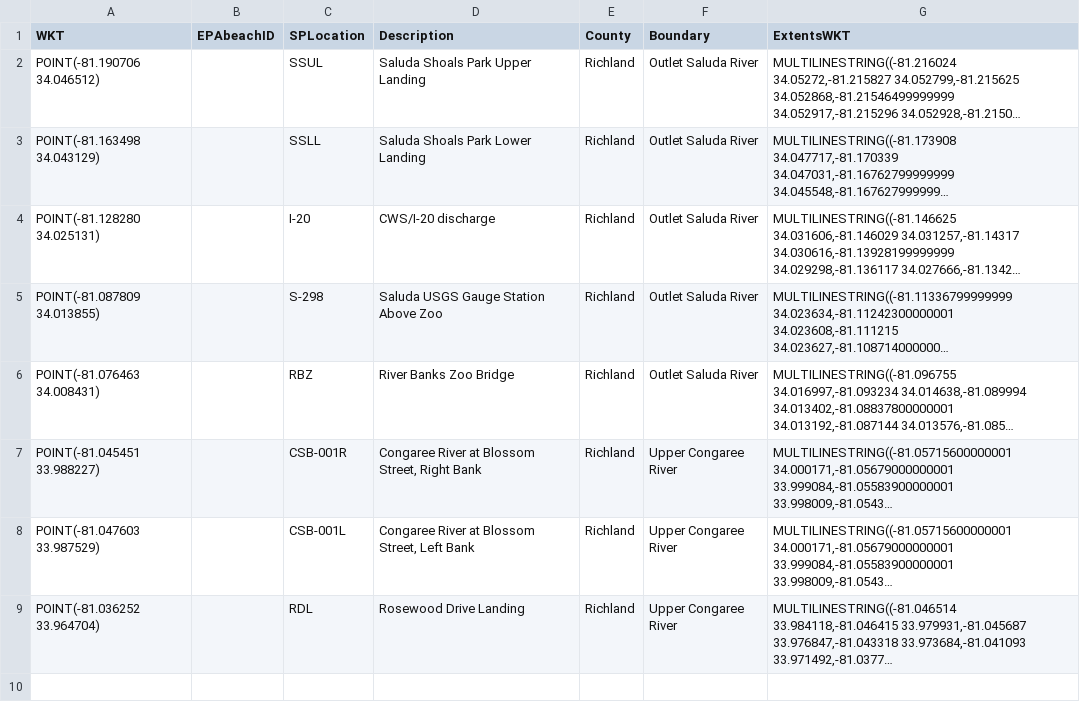
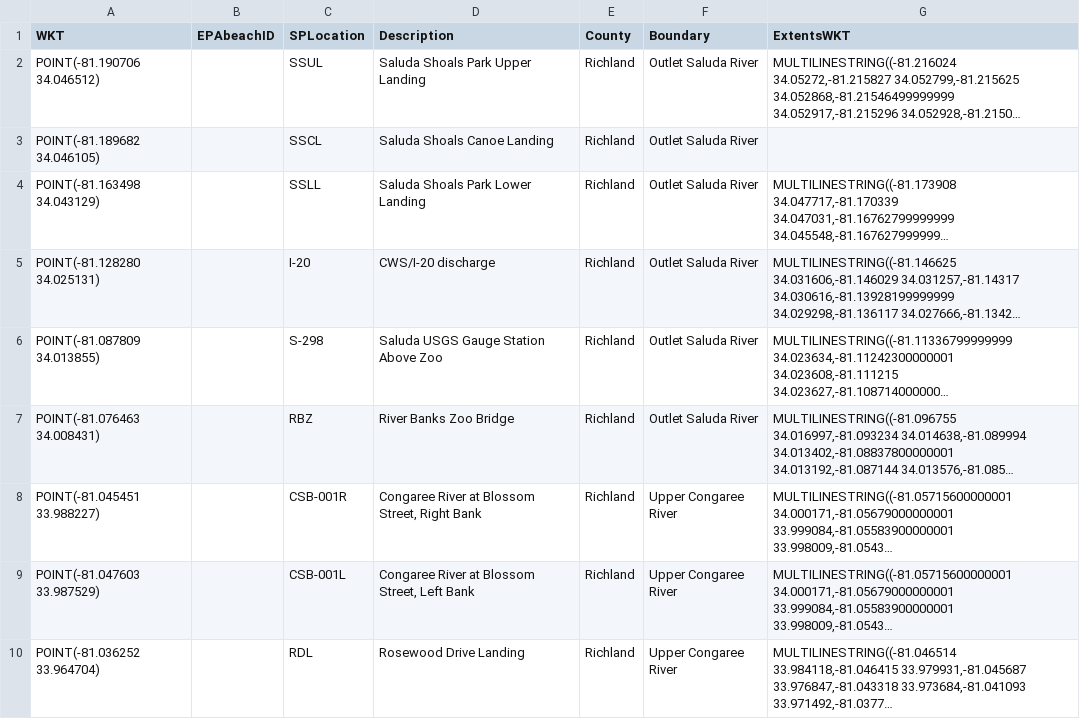
Before and after one commit to DanRamage/Saluda-River-Project, a CSV file: config/sample_sites_boundary.csv, drawn as a sheet; long unchanged cells end in …; the diff names each change by its address in the sheet, - before the commit and + after, or states it on an @@ line.

Commit message:
ADded new SSCL site.

```diff
--- a/config/sample_sites_boundary.csv
+++ b/config/sample_sites_boundary.csv
+row 3: POINT(-81.189682 34.046105) |  | SSCL | Saluda Shoals Canoe Landing | Richland | Outlet Saluda River
```
